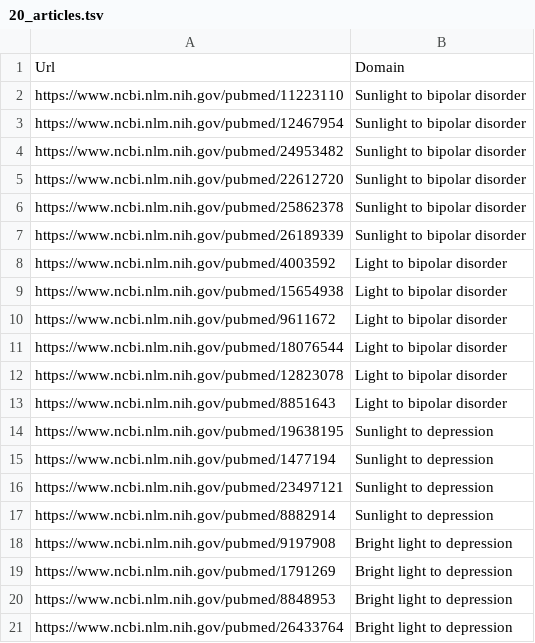
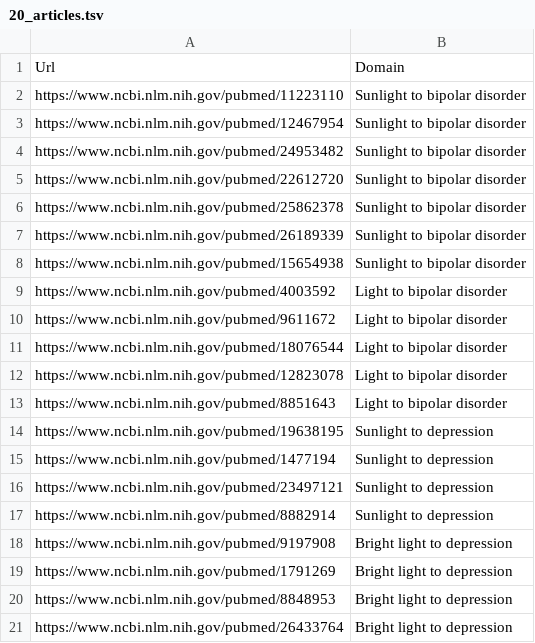
Before and after one commit to Honghan/napeasy-ann, a TSV file: psycho-env/20_articles.tsv, drawn as a sheet.

```diff
--- a/psycho-env/20_articles.tsv
+++ b/psycho-env/20_articles.tsv
@@ -7,4 +7,4 @@ https://www.ncbi.nlm.nih.gov/pubmed/25862378  	Sunlight to bipolar disorder
 https://www.ncbi.nlm.nih.gov/pubmed/26189339  	Sunlight to bipolar disorder
+https://www.ncbi.nlm.nih.gov/pubmed/15654938  	Sunlight to bipolar disorder
 https://www.ncbi.nlm.nih.gov/pubmed/4003592    	Light to bipolar disorder
-https://www.ncbi.nlm.nih.gov/pubmed/15654938  	Light to bipolar disorder
 https://www.ncbi.nlm.nih.gov/pubmed/9611672	Light to bipolar disorder
```
